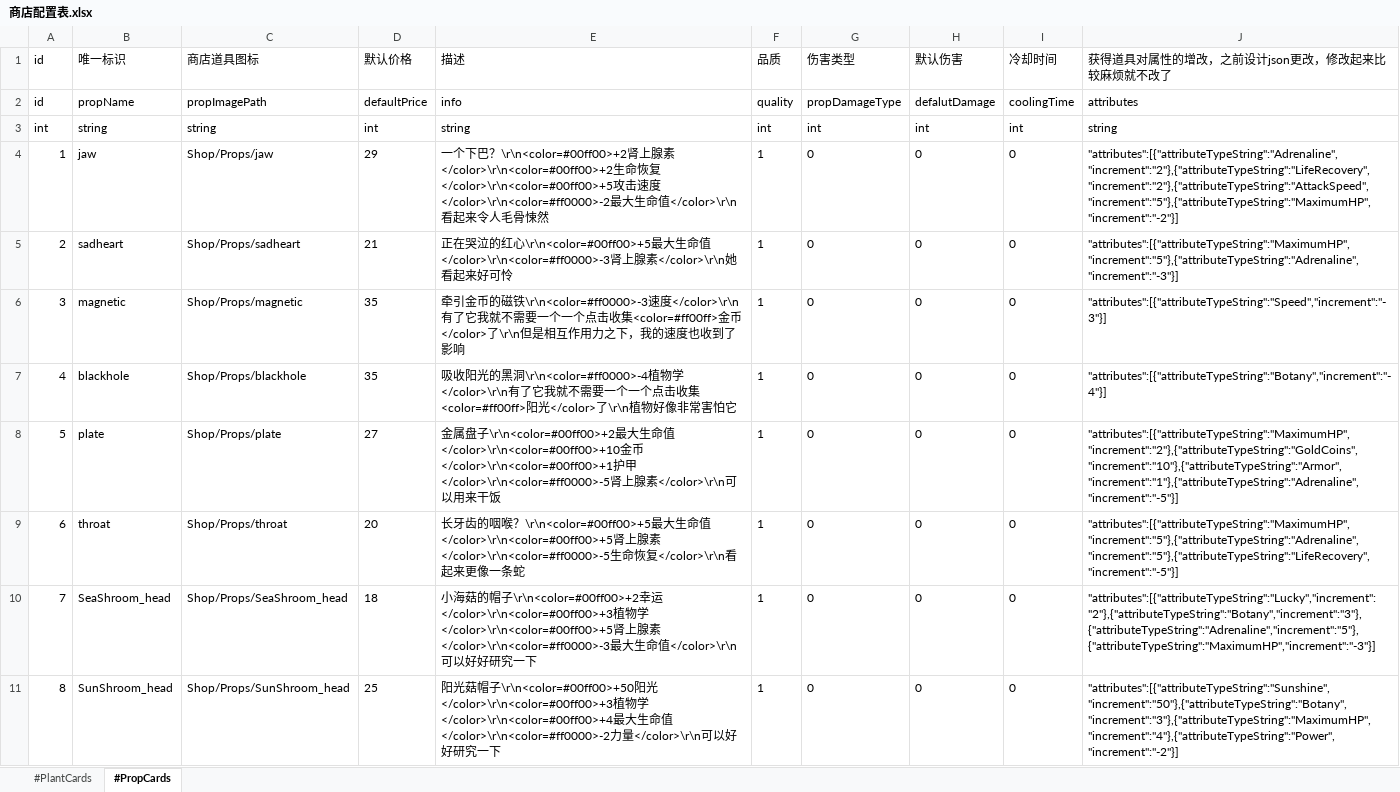
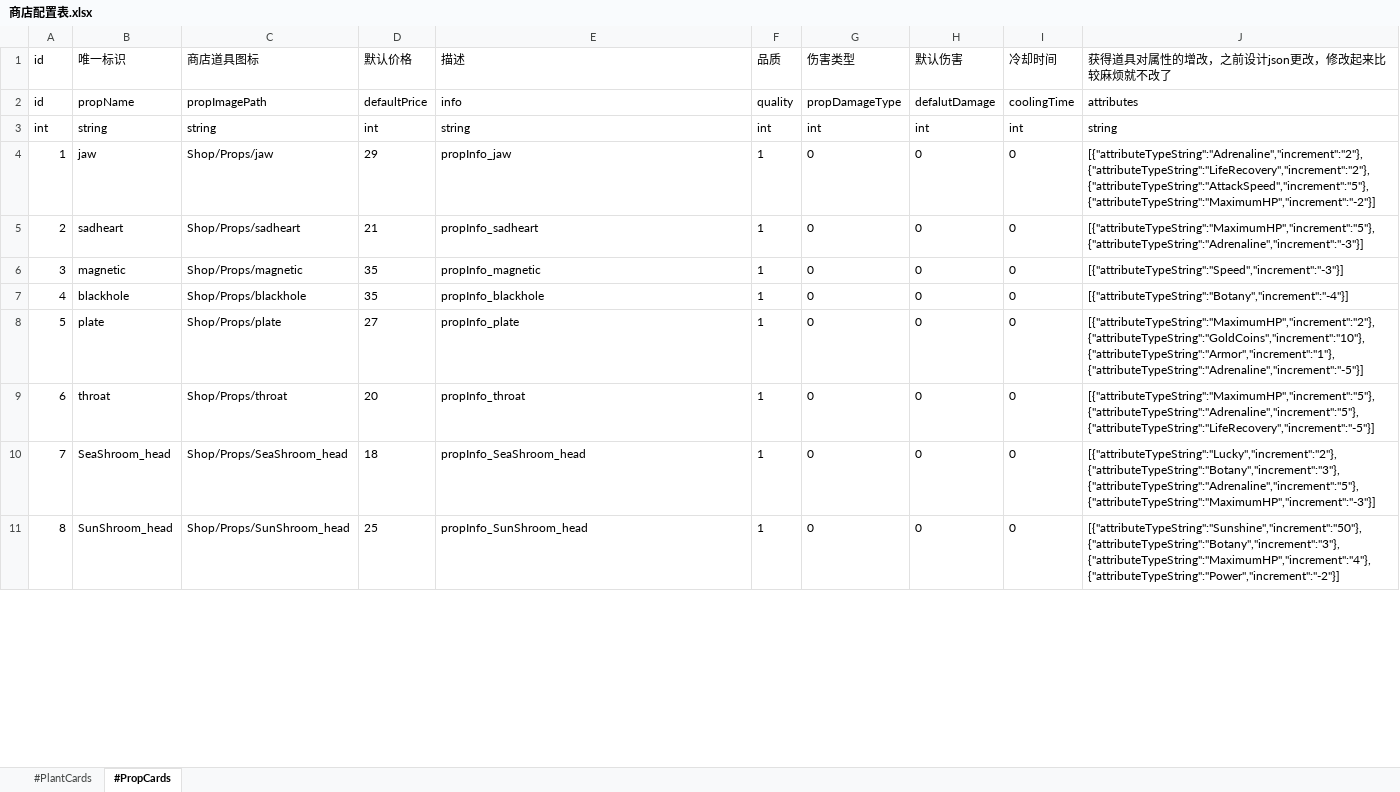
Before and after one commit to aa1345171901/Crazy-Dave-Bad-Adventure, an Excel workbook: ExcelToCs/配置/商店配置表.xlsx, sheet #PropCards, drawn as a sheet; only a part is shown; values as stored, in another font and other column widths than the file's, no borders; table styles not drawn; the diff covers the shown part only; the diff names each change by its address in the sheet, - before the commit and + after, or states it on an @@ line.

```diff
--- a/ExcelToCs/配置/商店配置表.xlsx (sheet #PropCards)
+++ b/ExcelToCs/配置/商店配置表.xlsx (sheet #PropCards)
-E4 (描述): 一个下巴？\r\n<color=#00ff00>+2肾上腺素</color>\r\n<color=#00ff00>+2生命恢复</color>\r\n<color=#00ff00>+5攻击速度</color>\r\n<color=#ff0000>-2最大生命值</color>\r\n看起来令人毛骨悚然
+E4 (描述): propInfo_jaw
-J4: "attributes":[{"attributeTypeString":"Adrenaline","increment":"2"},{"attributeTypeString":"LifeRecovery","increment":"2"},{"attributeTypeString":"AttackSpeed","increment":"5"},{"attributeTypeString":"MaximumHP","increment":"-2"}]
+J4: [{"attributeTypeString":"Adrenaline","increment":"2"},{"attributeTypeString":"LifeRecovery","increment":"2"},{"attributeTypeString":"AttackSpeed","increment":"5"},{"attributeTypeString":"MaximumHP","increment":"-2"}]
-E5 (描述): 正在哭泣的红心\r\n<color=#00ff00>+5最大生命值</color>\r\n<color=#ff0000>-3肾上腺素</color>\r\n她看起来好可怜
+E5 (描述): propInfo_sadheart
-J5: "attributes":[{"attributeTypeString":"MaximumHP","increment":"5"},{"attributeTypeString":"Adrenaline","increment":"-3"}]
+J5: [{"attributeTypeString":"MaximumHP","increment":"5"},{"attributeTypeString":"Adrenaline","increment":"-3"}]
-E6 (描述): 牵引金币的磁铁\r\n<color=#ff0000>-3速度</color>\r\n有了它我就不需要一个一个点击收集<color=#ff00ff>金币</color>了\r\n但是相互作用力之下，我的速度也收到了影响
+E6 (描述): propInfo_magnetic
-J6: "attributes":[{"attributeTypeString":"Speed","increment":"-3"}]
+J6: [{"attributeTypeString":"Speed","increment":"-3"}]
-E7 (描述): 吸收阳光的黑洞\r\n<color=#ff0000>-4植物学</color>\r\n有了它我就不需要一个一个点击收集<color=#ff00ff>阳光</color>了\r\n植物好像非常害怕它
+E7 (描述): propInfo_blackhole
-J7: "attributes":[{"attributeTypeString":"Botany","increment":"-4"}]
+J7: [{"attributeTypeString":"Botany","increment":"-4"}]
-E8 (描述): 金属盘子\r\n<color=#00ff00>+2最大生命值</color>\r\n<color=#00ff00>+10金币</color>\r\n<color=#00ff00>+1护甲</color>\r\n<color=#ff0000>-5肾上腺素</color>\r\n可以用来干饭
+E8 (描述): propInfo_plate
-J8: "attributes":[{"attributeTypeString":"MaximumHP","increment":"2"},{"attributeTypeString":"GoldCoins","increment":"10"},{"attributeTypeString":"Armor","increment":"1"},{"attributeTypeString":"Adrenaline","increment":"-5"}]
+J8: [{"attributeTypeString":"MaximumHP","increment":"2"},{"attributeTypeString":"GoldCoins","increment":"10"},{"attributeTypeString":"Armor","increment":"1"},{"attributeTypeString":"Adrenaline","increment":"-5"}]
-E9 (描述): 长牙齿的咽喉？\r\n<color=#00ff00>+5最大生命值</color>\r\n<color=#00ff00>+5肾上腺素</color>\r\n<color=#ff0000>-5生命恢复</color>\r\n看起来更像一条蛇
+E9 (描述): propInfo_throat
-J9: "attributes":[{"attributeTypeString":"MaximumHP","increment":"5"},{"attributeTypeString":"Adrenaline","increment":"5"},{"attributeTypeString":"LifeRecovery","increment":"-5"}]
+J9: [{"attributeTypeString":"MaximumHP","increment":"5"},{"attributeTypeString":"Adrenaline","increment":"5"},{"attributeTypeString":"LifeRecovery","increment":"-5"}]
-E10 (描述): 小海菇的帽子\r\n<color=#00ff00>+2幸运</color>\r\n<color=#00ff00>+3植物学</color>\r\n<color=#00ff00>+5肾上腺素</color>\r\n<color=#ff0000>-3最大生命值</color>\r\n可以好好研究一下
+E10 (描述): propInfo_SeaShroom_head
-J10: "attributes":[{"attributeTypeString":"Lucky","increment":"2"},{"attributeTypeString":"Botany","increment":"3"},{"attributeTypeString":"Adrenaline","increment":"5"},{"attributeTypeString":"MaximumHP","increment":"-3"}]
+J10: [{"attributeTypeString":"Lucky","increment":"2"},{"attributeTypeString":"Botany","increment":"3"},{"attributeTypeString":"Adrenaline","increment":"5"},{"attributeTypeString":"MaximumHP","increment":"-3"}]
-E11 (描述): 阳光菇帽子\r\n<color=#00ff00>+50阳光</color>\r\n<color=#00ff00>+3植物学</color>\r\n<color=#00ff00>+4最大生命值</color>\r\n<color=#ff0000>-2力量</color>\r\n可以好好研究一下
+E11 (描述): propInfo_SunShroom_head
-J11: "attributes":[{"attributeTypeString":"Sunshine","increment":"50"},{"attributeTypeString":"Botany","increment":"3"},{"attributeTypeString":"MaximumHP","increment":"4"},{"attributeTypeString":"Power","increment":"-2"}]
+J11: [{"attributeTypeString":"Sunshine","increment":"50"},{"attributeTypeString":"Botany","increment":"3"},{"attributeTypeString":"MaximumHP","increment":"4"},{"attributeTypeString":"Power","increment":"-2"}]
```
Also changed, not shown: 97 edited cells elsewhere in this sheet, sheet #PlantCards, 35 other files.
